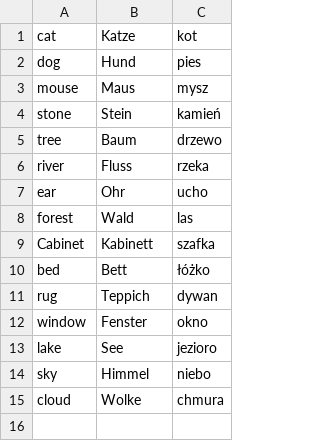
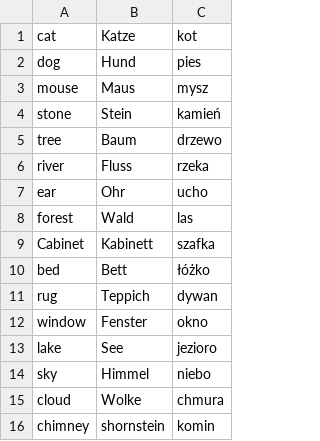
Before and after one commit to JeremiJL/FlashCardsProject, a CSV file: data/dictionary.csv, drawn as a sheet.

```diff
--- a/data/dictionary.csv
+++ b/data/dictionary.csv
@@ -15 +15,2 @@ sky;Himmel;niebo
 cloud;Wolke;chmura
+chimney;shornstein;komin
```
Also changed, not shown: 13 other files.
